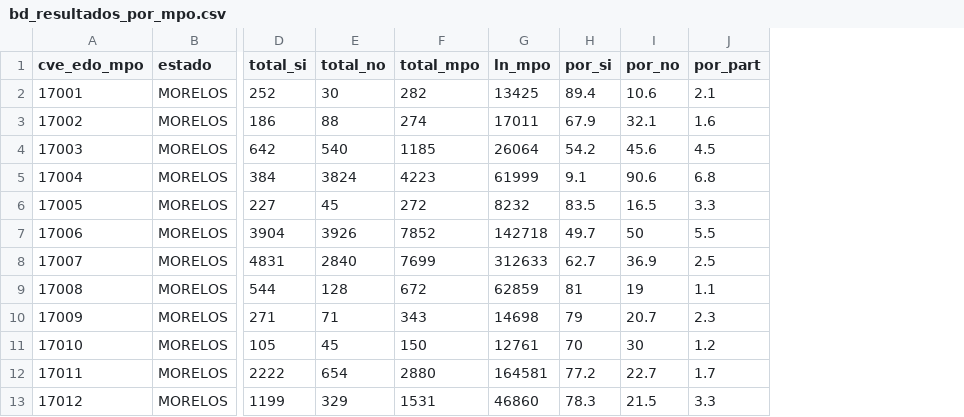
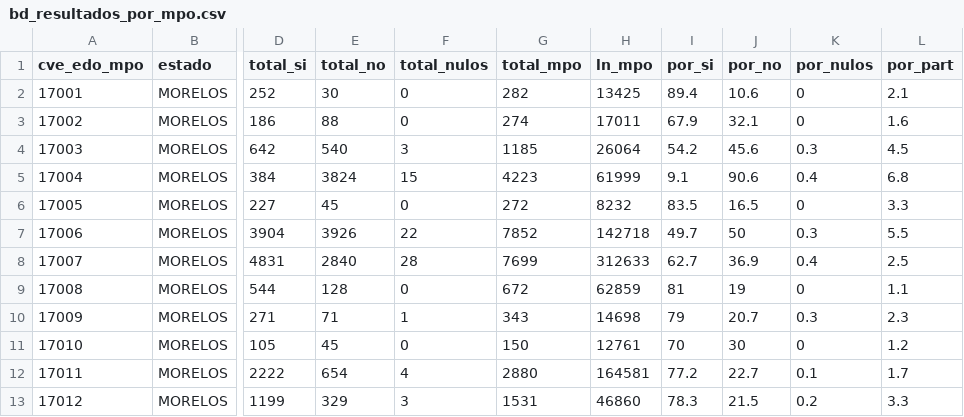
Before and after one commit to segasi/analisis_consulta_termo_huexca, a CSV file: 04_datos_generados/bd_resultados_por_mpo.csv, drawn as a sheet; only a part is shown, gaps mark what is left out; the diff names each change by its address in the sheet, - before the commit and + after, or states it on an @@ line.

Commit message:
Actualizar archivo de la base de datos con resultados agregados a nivel municipal

```diff
--- a/04_datos_generados/bd_resultados_por_mpo.csv
+++ b/04_datos_generados/bd_resultados_por_mpo.csv
+column F (total_nulos), rows 2-13: 0 | 0 | 3 | 15 | 0 | 22 | 28 | 0 | 1 | 0 | 4 | 3
+column K (por_nulos), rows 2-13: 0 | 0 | 0.3 | 0.4 | 0 | 0.3 | 0.4 | 0 | 0.3 | 0 | 0.1 | 0.2
```
